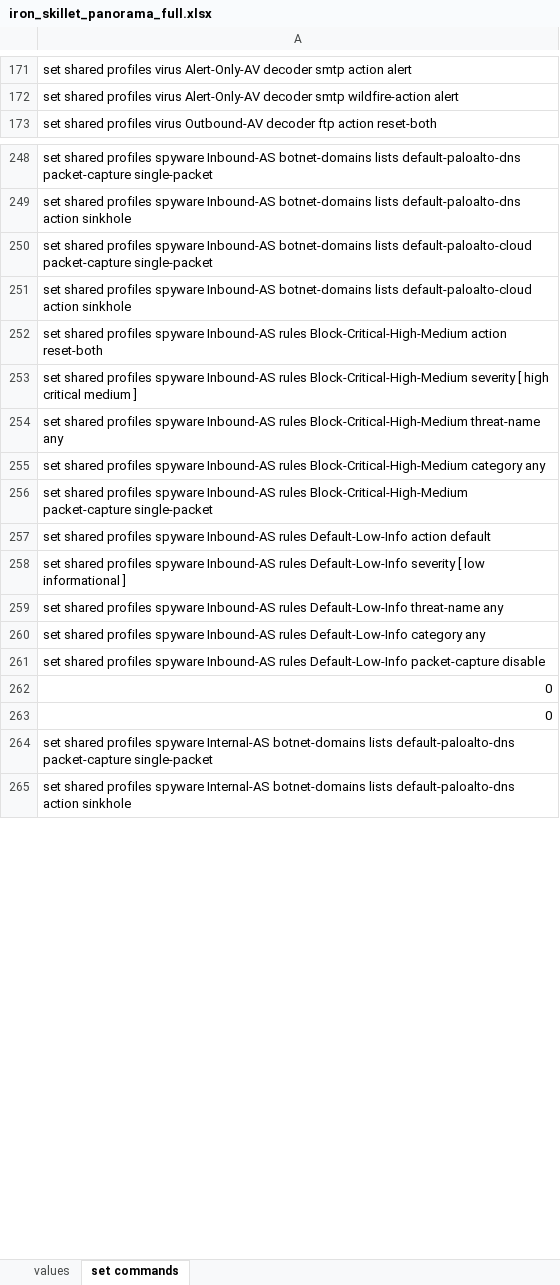
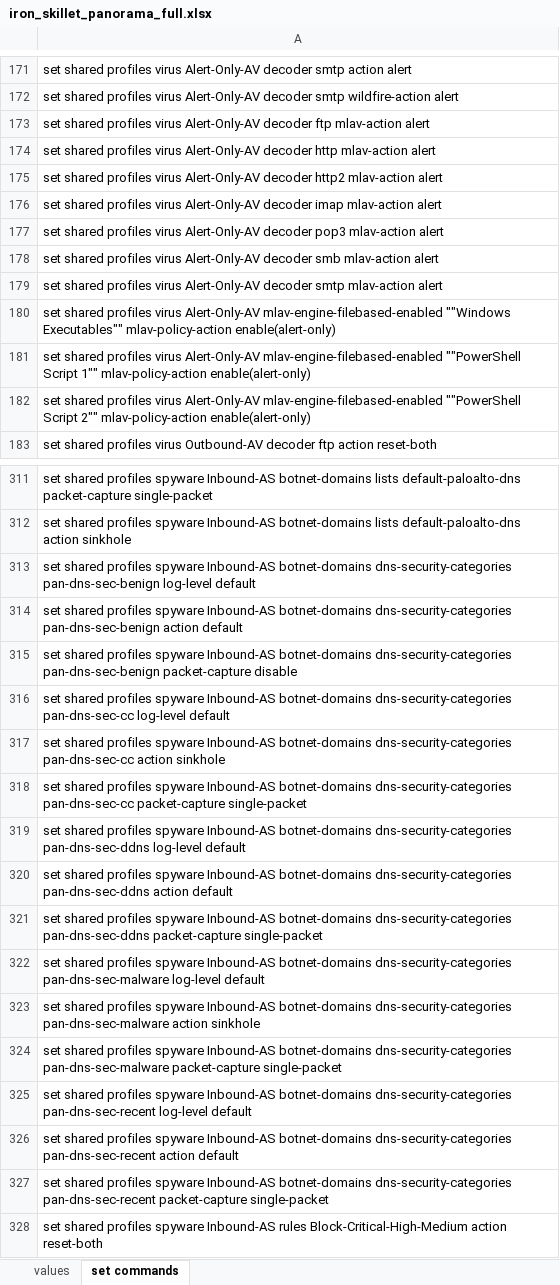
Before and after one commit to PaloAltoNetworks/iron-skillet, an Excel workbook: templates/panorama/set_commands/iron_skillet_panorama_full.xlsx, sheet set commands, drawn as a sheet; only a part is shown, gaps mark what is left out; the shorter side is filled out with more unchanged rows; values as stored, in another font and other column widths than the file's, no borders; addresses are those after the commit; the diff covers the shown part only; the diff names each change by its address in the sheet, - before the commit and + after, or states it on an @@ line.

Commit message:
set commands for panorama

```diff
--- a/templates/panorama/set_commands/iron_skillet_panorama_full.xlsx (sheet set commands)
+++ b/templates/panorama/set_commands/iron_skillet_panorama_full.xlsx (sheet set commands)
+row 173: set shared profiles virus Alert-Only-AV decoder ftp mlav-action alert
+row 174: set shared profiles virus Alert-Only-AV decoder http mlav-action alert
+row 175: set shared profiles virus Alert-Only-AV decoder http2 mlav-action alert
+row 176: set shared profiles virus Alert-Only-AV decoder imap mlav-action alert
+row 177: set shared profiles virus Alert-Only-AV decoder pop3 mlav-action alert
+row 178: set shared profiles virus Alert-Only-AV decoder smb mlav-action alert
+row 179: set shared profiles virus Alert-Only-AV decoder smtp mlav-action alert
+row 180: set shared profiles virus Alert-Only-AV mlav-engine-filebased-enabled ""Windows Executables"" mlav-policy-action enable(alert-only)
+row 181: set shared profiles virus Alert-Only-AV mlav-engine-filebased-enabled ""PowerShell Script 1"" mlav-policy-action enable(alert-only)
+row 182: set shared profiles virus Alert-Only-AV mlav-engine-filebased-enabled ""PowerShell Script 2"" mlav-policy-action enable(alert-only)
-A313: …Inbound-AS botnet-domains lists default-paloalto-cloud packet-capture single-packet
+A313: …Inbound-AS botnet-domains dns-security-categories pan-dns-sec-benign log-level default
-A314: …Inbound-AS botnet-domains lists default-paloalto-cloud action sinkhole
+A314: …Inbound-AS botnet-domains dns-security-categories pan-dns-sec-benign action default
+row 315: set shared profiles spyware Inbound-AS botnet-domains dns-security-categories pan-dns-sec-benign packet-capture disable
+row 316: set shared profiles spyware Inbound-AS botnet-domains dns-security-categories pan-dns-sec-cc log-level default
+row 317: set shared profiles spyware Inbound-AS botnet-domains dns-security-categories pan-dns-sec-cc action sinkhole
+row 318: set shared profiles spyware Inbound-AS botnet-domains dns-security-categories pan-dns-sec-cc packet-capture single-packet
+row 319: set shared profiles spyware Inbound-AS botnet-domains dns-security-categories pan-dns-sec-ddns log-level default
+row 320: set shared profiles spyware Inbound-AS botnet-domains dns-security-categories pan-dns-sec-ddns action default
+row 321: set shared profiles spyware Inbound-AS botnet-domains dns-security-categories pan-dns-sec-ddns packet-capture single-packet
+row 322: set shared profiles spyware Inbound-AS botnet-domains dns-security-categories pan-dns-sec-malware log-level default
+row 323: set shared profiles spyware Inbound-AS botnet-domains dns-security-categories pan-dns-sec-malware action sinkhole
+row 324: set shared profiles spyware Inbound-AS botnet-domains dns-security-categories pan-dns-sec-malware packet-capture single-packet
+row 325: set shared profiles spyware Inbound-AS botnet-domains dns-security-categories pan-dns-sec-recent log-level default
+row 326: set shared profiles spyware Inbound-AS botnet-domains dns-security-categories pan-dns-sec-recent action default
+row 327: set shared profiles spyware Inbound-AS botnet-domains dns-security-categories pan-dns-sec-recent packet-capture single-packet
```
Also changed, not shown: 94 added rows, 39 removed rows and 17 edited cells elsewhere in this sheet, sheet values, formulas that keep their value, templates/panos/set_commands/iron_skillet_panos_full.xlsx, 20 other files.
